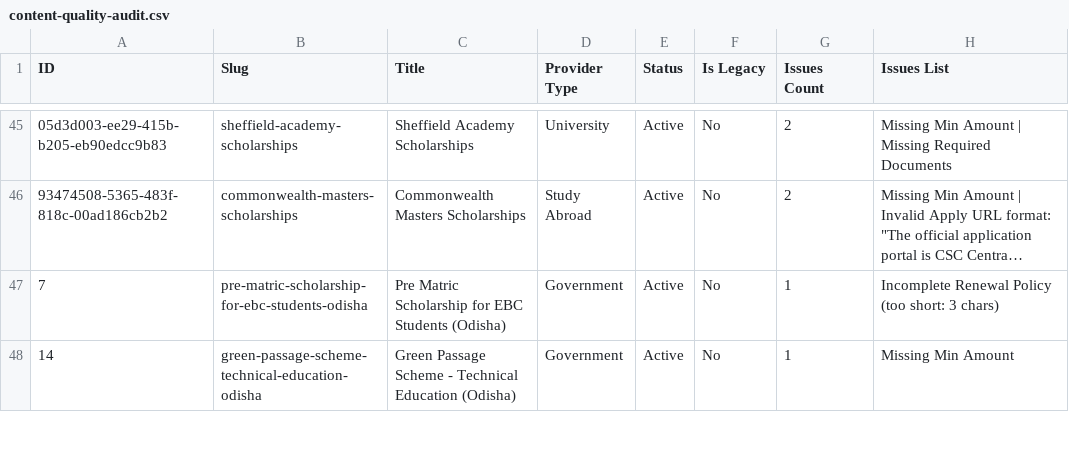
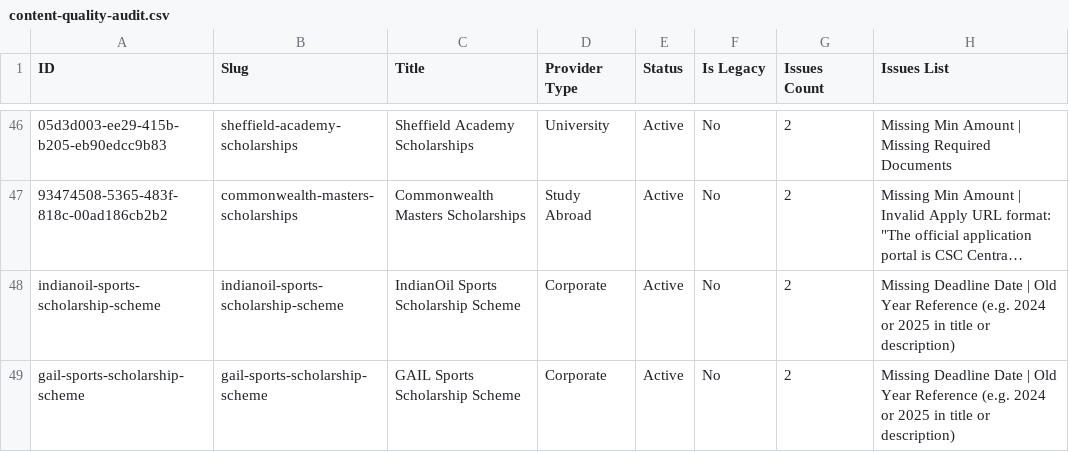
Before and after one commit to bizmantra/india-scholarships, a CSV file: scholarship-app/data/content-quality-audit.csv, drawn as a sheet; only a part is shown, gaps mark what is left out; the shorter side is filled out with more unchanged rows; long unchanged cells end in …; the diff covers the shown part only; the diff names each change by its address in the sheet, - before the commit and + after, or states it on an @@ line.

```diff
--- a/scholarship-app/data/content-quality-audit.csv
+++ b/scholarship-app/data/content-quality-audit.csv
+row 48: indianoil-sports-scholarship-scheme | indianoil-sports-scholarship-scheme | IndianOil Sports Scholarship Scheme | Corporate | Active | No | 2 | Missing Deadline Date | Old Year Reference (e.g. 2024 or 2025 in title or description)
+row 49: gail-sports-scholarship-scheme | gail-sports-scholarship-scheme | GAIL Sports Scholarship Scheme | Corporate | Active | No | 2 | Missing Deadline Date | Old Year Reference (e.g. 2024 or 2025 in title or description)
```
Also changed, not shown: 10 added rows and 2 removed rows elsewhere in this file, 2 other files.
